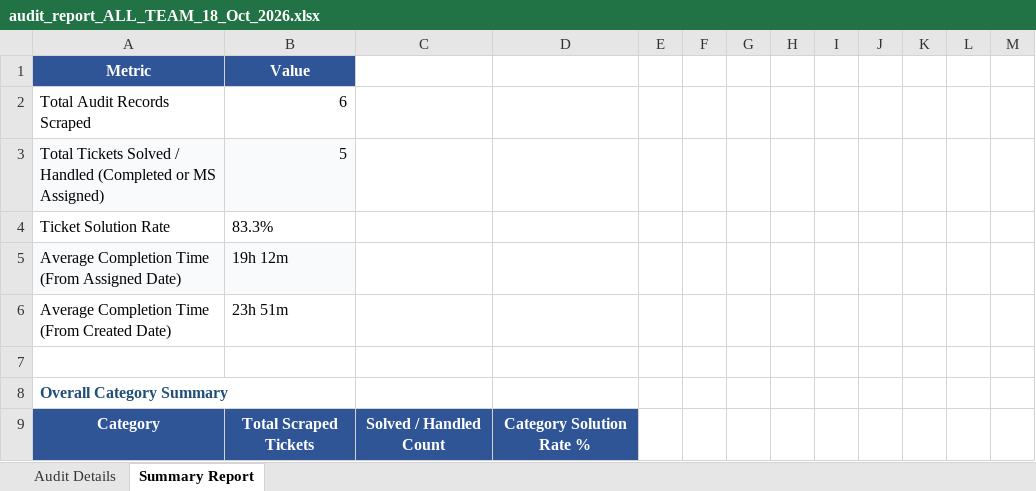
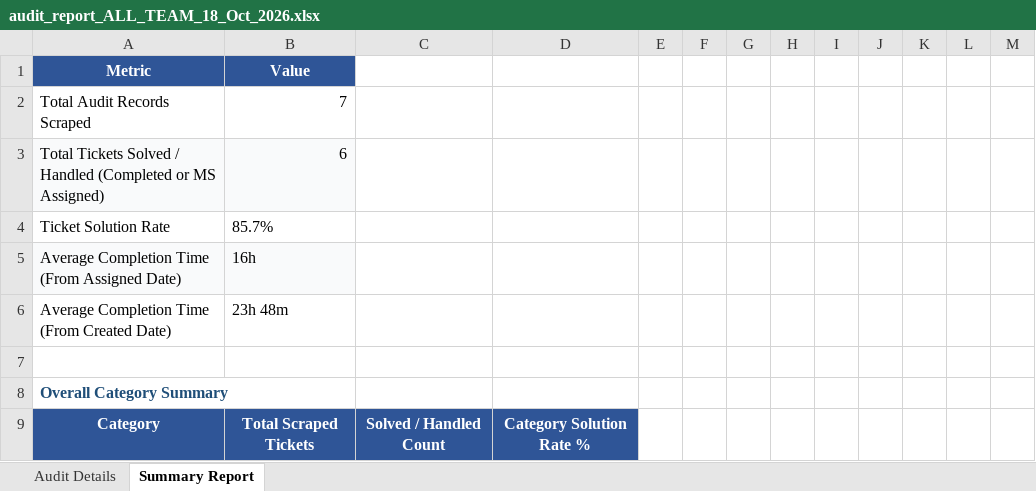
Before and after one commit to pradeepneupane10/employee-audit-app, an Excel workbook: audit_report_ALL_TEAM_18_Oct_2026.xlsx, sheet Summary Report, drawn as a sheet; only a part is shown; values as stored, in another font and other column widths than the file's, no borders; the diff covers the shown part only; the diff names each change by its address in the sheet, - before the commit and + after, or states it on an @@ line.

```diff
--- a/audit_report_ALL_TEAM_18_Oct_2026.xlsx (sheet Summary Report)
+++ b/audit_report_ALL_TEAM_18_Oct_2026.xlsx (sheet Summary Report)
-B2: 6
+B2: 7
-B3: 5
+B3: 6
-B4: 83.3%
+B4: 85.7%
-B5: 19h 12m
+B5: 16h
-B6: 23h 51m
+B6: 23h 48m
```
Also changed, not shown: 2 added rows, 1 removed row and 4 edited cells elsewhere in this sheet, sheet Audit Details, EXECUTIVE_TEAM_AUDIT_REPORT_18_Oct_2026.xlsx, 1 other file.
